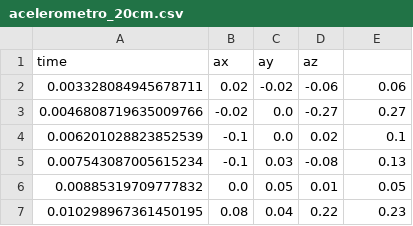
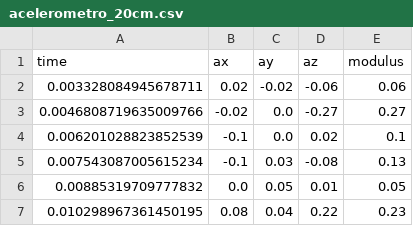
Before and after one commit to vitoramr/PME3402-Laboratorio-de-Medicao-e-Controle-Discreto, a CSV file: Tarefa 2/Atividade 1 - Analise da régua/Dados/acelerometro_20cm.csv, drawn as a sheet; only a part is shown.

Commit message:
Analise temporal da atividade 2.2

```diff
--- a/Tarefa 2/Atividade 1 - Analise da régua/Dados/acelerometro_20cm.csv
+++ b/Tarefa 2/Atividade 1 - Analise da régua/Dados/acelerometro_20cm.csv
@@ -1,2 +1,2 @@
-time,ax,ay,az
+time,ax,ay,az,modulus
 0.003328084945678711,0.02,-0.02,-0.06,0.06
```
Also changed, not shown: Tarefa 2/Atividade 1 - Analise da régua/Dados/acelerometro_25cm_1.csv, Tarefa 2/Atividade 1 - Analise da régua/Dados/acelerometro_25cm_2.csv, 3 other files.
